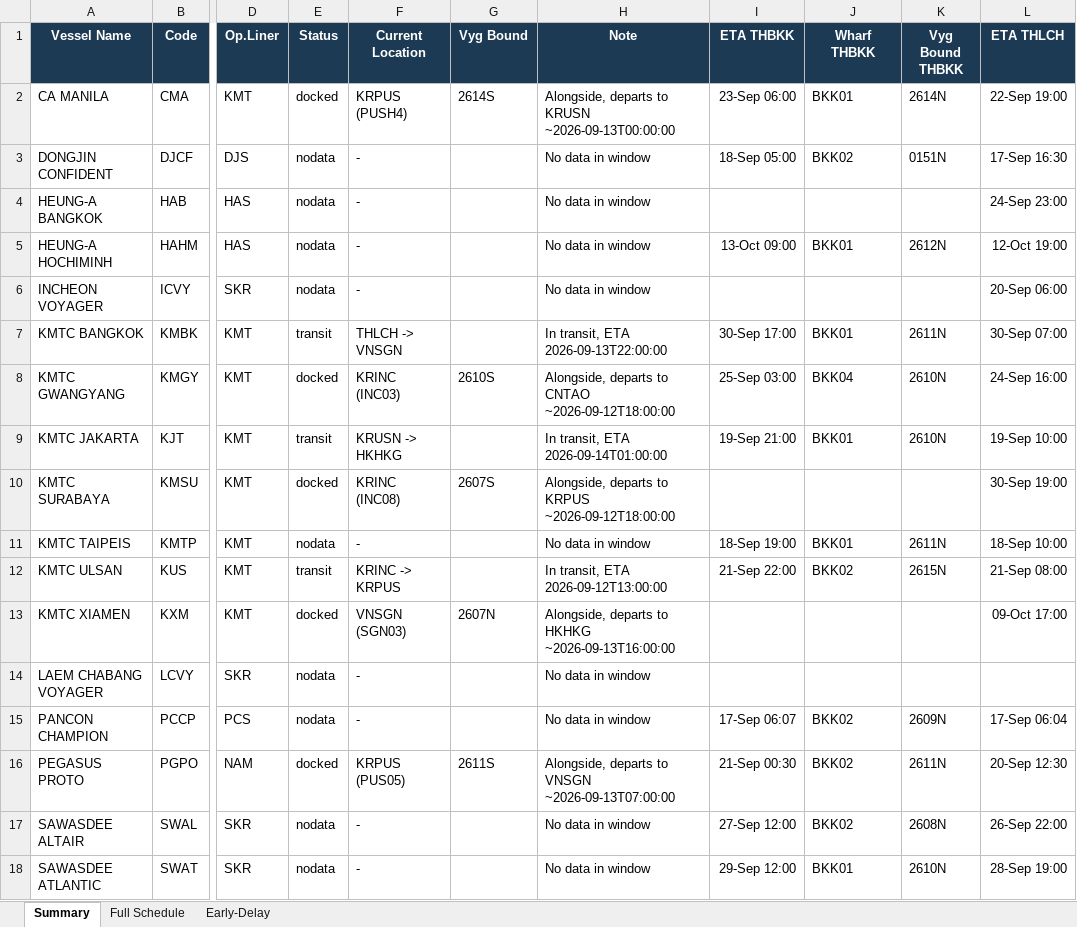
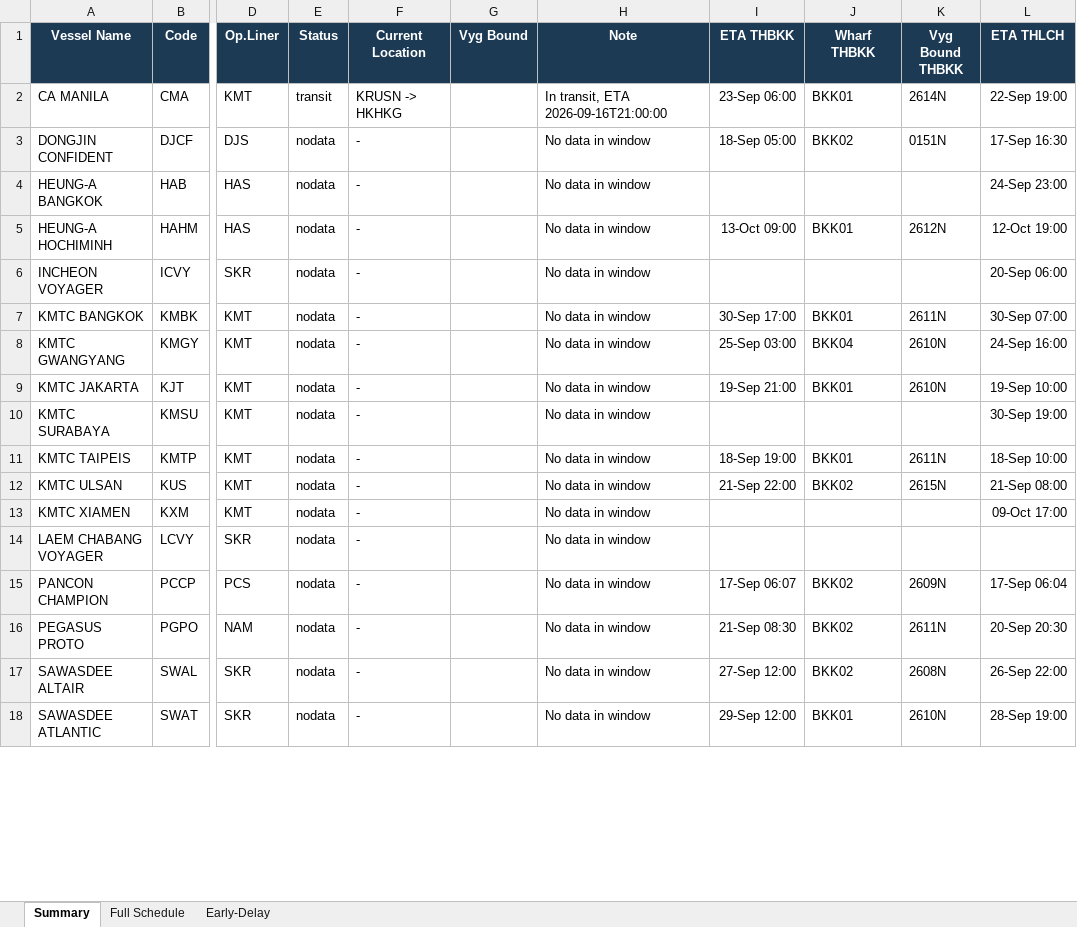
Before and after one commit to sirichai1265/heung-a-sked, an Excel workbook: Vessel Schedule.xlsx, sheet Summary, drawn as a sheet; only a part is shown, gaps mark what is left out; values as stored, in another font and other column widths than the file's, no borders; the diff covers the shown part only; the diff names each change by its address in the sheet, - before the commit and + after, or states it on an @@ line.

```diff
--- a/Vessel Schedule.xlsx (sheet Summary)
+++ b/Vessel Schedule.xlsx (sheet Summary)
-E2 (Status): docked
+E2 (Status): transit
-F2 (Current Location): KRPUS (PUSH4)
+F2 (Current Location): KRUSN -> HKHKG
-G2 (Vyg Bound): 2614S
+G2 (Vyg Bound): (empty)
-H2 (Note): Alongside, departs to KRUSN ~2026-09-13T00:00:00
+H2 (Note): In transit, ETA 2026-09-16T21:00:00
-E7 (Status): transit
+E7 (Status): nodata
-F7 (Current Location): THLCH -> VNSGN
+F7 (Current Location): -
-H7 (Note): In transit, ETA 2026-09-13T22:00:00
+H7 (Note): No data in window
-E8 (Status): docked
+E8 (Status): nodata
-F8 (Current Location): KRINC (INC03)
+F8 (Current Location): -
-G8 (Vyg Bound): 2610S
+G8 (Vyg Bound): (empty)
-H8 (Note): Alongside, departs to CNTAO ~2026-09-12T18:00:00
+H8 (Note): No data in window
-E9 (Status): transit
+E9 (Status): nodata
-F9 (Current Location): KRUSN -> HKHKG
+F9 (Current Location): -
-H9 (Note): In transit, ETA 2026-09-14T01:00:00
+H9 (Note): No data in window
-E10 (Status): docked
+E10 (Status): nodata
-F10 (Current Location): KRINC (INC08)
+F10 (Current Location): -
-G10 (Vyg Bound): 2607S
+G10 (Vyg Bound): (empty)
-H10 (Note): Alongside, departs to KRPUS ~2026-09-12T18:00:00
+H10 (Note): No data in window
-E12 (Status): transit
+E12 (Status): nodata
-F12 (Current Location): KRINC -> KRPUS
+F12 (Current Location): -
-H12 (Note): In transit, ETA 2026-09-12T13:00:00
+H12 (Note): No data in window
-E13 (Status): docked
+E13 (Status): nodata
-F13 (Current Location): VNSGN (SGN03)
+F13 (Current Location): -
-G13 (Vyg Bound): 2607N
+G13 (Vyg Bound): (empty)
-H13 (Note): Alongside, departs to HKHKG ~2026-09-13T16:00:00
+H13 (Note): No data in window
-E16 (Status): docked
+E16 (Status): nodata
-F16 (Current Location): KRPUS (PUS05)
+F16 (Current Location): -
-G16 (Vyg Bound): 2611S
+G16 (Vyg Bound): (empty)
-H16 (Note): Alongside, departs to VNSGN ~2026-09-13T07:00:00
+H16 (Note): No data in window
-I16 (ETA THBKK): 21-Sep 00:30
+I16 (ETA THBKK): 21-Sep 08:30
-L16 (ETA THLCH): 20-Sep 12:30
+L16 (ETA THLCH): 20-Sep 20:30
```
Also changed, not shown: 31 edited cells elsewhere in this sheet, sheet Early-Delay, sheet Full Schedule, sked_current.xlsx, 4 other files.
